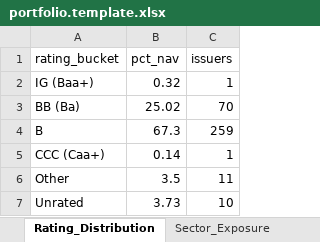
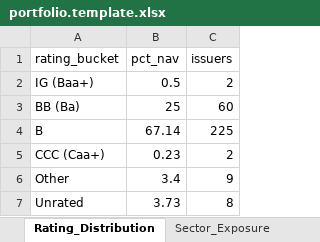
Before and after one commit to EricMG13/deploy-vii, an Excel workbook: docs/templates/portfolio.template.xlsx, sheet Rating_Distribution, drawn as a sheet; values as stored, in another font and other column widths than the file's, no borders; the diff names each change by its address in the sheet, - before the commit and + after, or states it on an @@ line.

```diff
--- a/docs/templates/portfolio.template.xlsx (sheet Rating_Distribution)
+++ b/docs/templates/portfolio.template.xlsx (sheet Rating_Distribution)
-B2 (pct_nav): 0.32
+B2 (pct_nav): 0.5
-C2 (issuers): 1
+C2 (issuers): 2
-B3 (pct_nav): 25.02
+B3 (pct_nav): 25
-C3 (issuers): 70
+C3 (issuers): 60
-B4 (pct_nav): 67.3
+B4 (pct_nav): 67.14
-C4 (issuers): 259
+C4 (issuers): 225
-B5 (pct_nav): 0.14
+B5 (pct_nav): 0.23
-C5 (issuers): 1
+C5 (issuers): 2
-B6 (pct_nav): 3.5
+B6 (pct_nav): 3.4
-C6 (issuers): 11
+C6 (issuers): 9
-C7 (issuers): 10
+C7 (issuers): 8
```
Also changed, not shown: sheet Sector_Exposure, sheet Holdings_Detail, sheet Exposure_Summary, sheet Top_Holdings, sheet Maturity_Profile, sheet Mandate, 2 other files.
